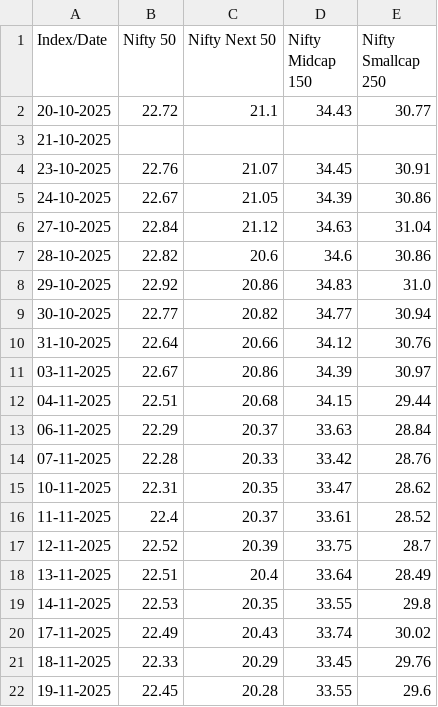
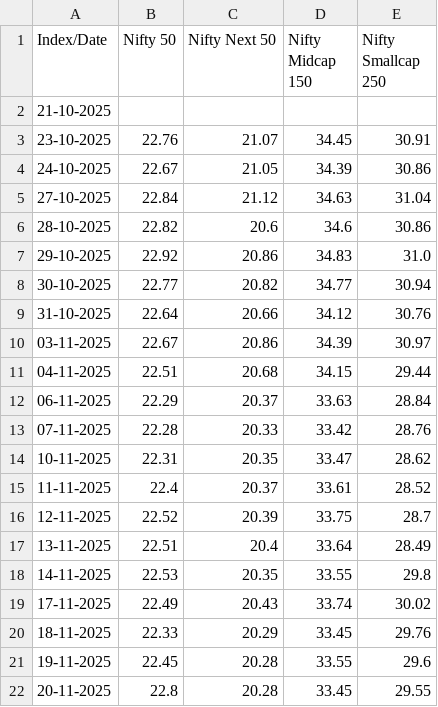
Before and after one commit to vkpandey82/mfpublicinfo, a CSV file: nse_indices_pe.csv, drawn as a sheet; removed rows and columns are numbered as before the commit, all else as after; the diff names each change by its address in the sheet, - before the commit and + after, or states it on an @@ line.

Commit message:
11-20-2025 20 PE File

```diff
--- a/nse_indices_pe.csv
+++ b/nse_indices_pe.csv
-row 2: 20-10-2025 | 22.72 | 21.1 | 34.43 | 30.77
+row 22: 20-11-2025 | 22.8 | 20.28 | 33.45 | 29.55
```
